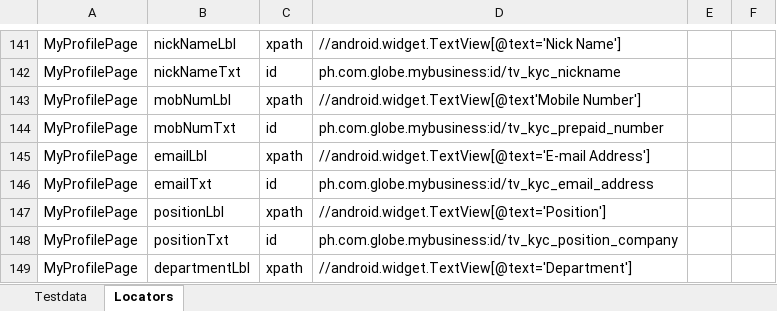
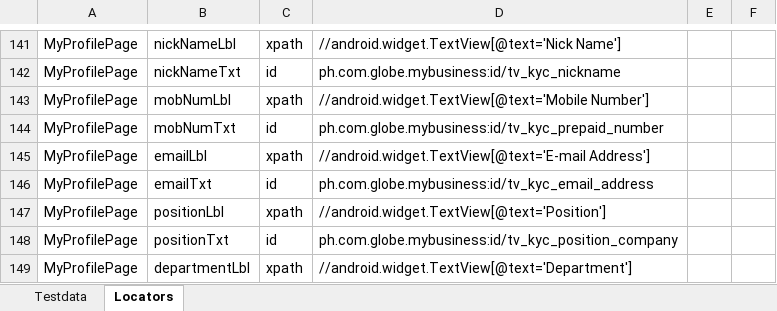
Before and after one commit to jlserra/Gomo, an Excel workbook: src/main/resources/Testdata.xlsx, sheet Locators, drawn as a sheet; only a part is shown, gaps mark what is left out; values as stored, in another font and other column widths than the file's, no borders; charts and pictures not drawn; the diff names each change by its address in the sheet, - before the commit and + after, or states it on an @@ line.

```diff
--- a/src/main/resources/Testdata.xlsx (sheet Locators)
+++ b/src/main/resources/Testdata.xlsx (sheet Locators)
-D143: //android.widget.TextView[@text'Mobile Number']
+D143: //android.widget.TextView[@text='Mobile Number']
```
Also changed, not shown: sheet Testdata, 1 other file.
